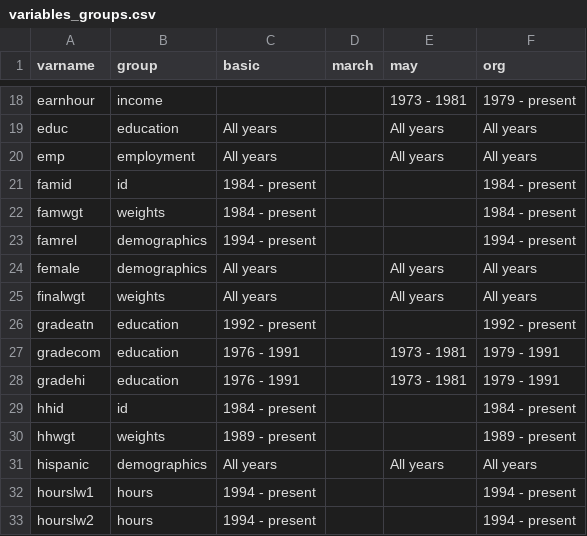
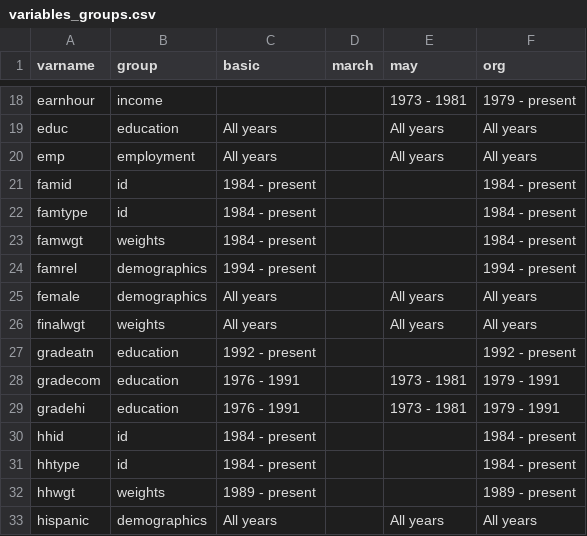
Before and after one commit to Economic/epiextracts, a CSV file: code/docs/variables_groups.csv, drawn as a sheet; only a part is shown, gaps mark what is left out; the shorter side is filled out with more unchanged rows.

Commit message:
add famtype, hhtype

```diff
--- a/code/docs/variables_groups.csv
+++ b/code/docs/variables_groups.csv
@@ -21,2 +21,3 @@ emp,employment,"All years","","All years","All years"
 famid,id,"1984 - present","","","1984 - present"
+famtype,id,"1984 - present","","","1984 - present"
 famwgt,weights,"1984 - present","","","1984 - present"
@@ -29,2 +30,3 @@ gradehi,education,"1976 - 1991","","1973 - 1981","1979 - 1991"
 hhid,id,"1984 - present","","","1984 - present"
+hhtype,id,"1984 - present","","","1984 - present"
 hhwgt,weights,"1989 - present","","","1989 - present"
```
Also changed, not shown: 6 other files.
